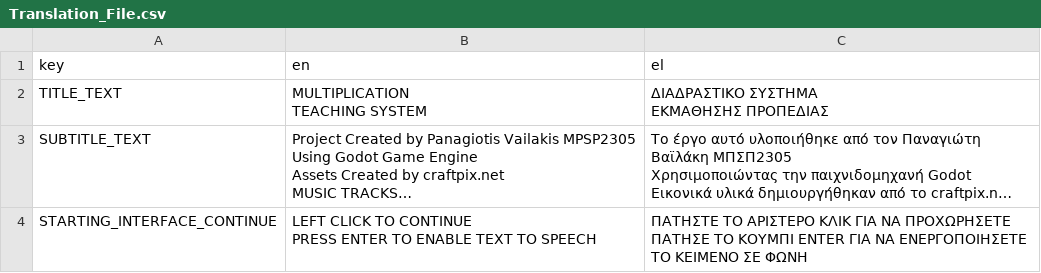
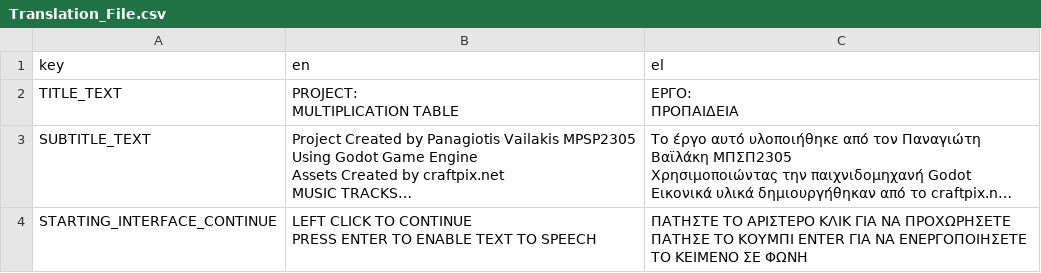
Before and after one commit to EvilSnowflake/Masters, a CSV file: TeachingSystems/assets/Translations/Translation_File.csv, drawn as a sheet; only a part is shown; long unchanged cells end in …; ↵ is a line break in a cell; the diff names each change by its address in the sheet, - before the commit and + after, or states it on an @@ line.

```diff
--- a/TeachingSystems/assets/Translations/Translation_File.csv
+++ b/TeachingSystems/assets/Translations/Translation_File.csv
-B2 (en): MULTIPLICATION ↵ TEACHING SYSTEM
+B2 (en): PROJECT: ↵ MULTIPLICATION TABLE
-C2 (el): ΔΙΑΔΡΑΣΤΙΚΟ ΣΥΣΤΗΜΑ ↵ ΕΚΜΑΘΗΣΗΣ ΠΡΟΠΕΔΙΑΣ
+C2 (el): ΕΡΓΟ: ↵ ΠΡΟΠΑΙΔΕΙΑ
```
Also changed, not shown: 18 other files.
